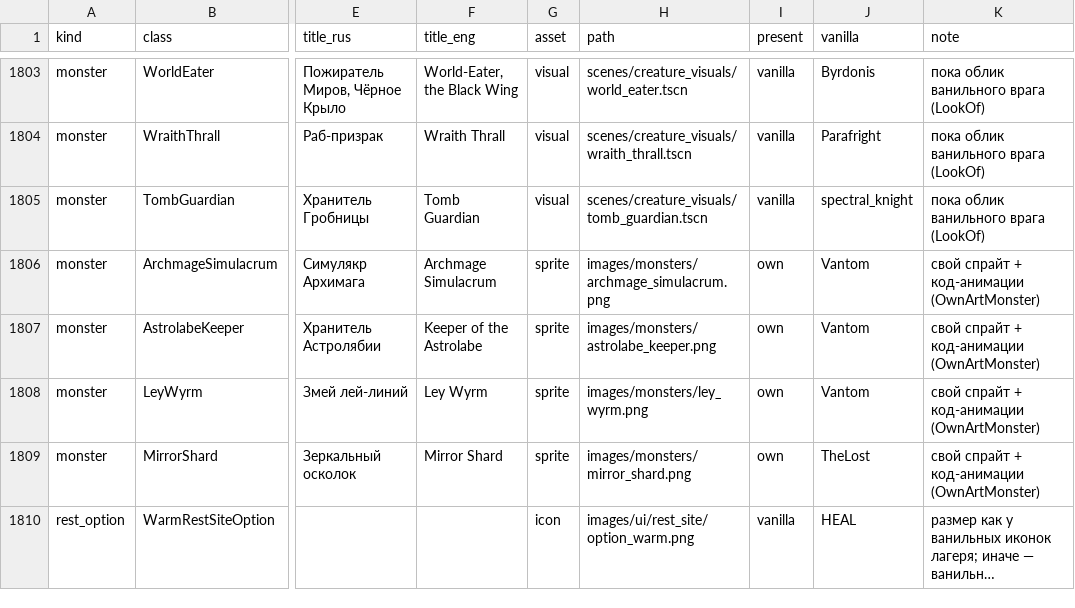
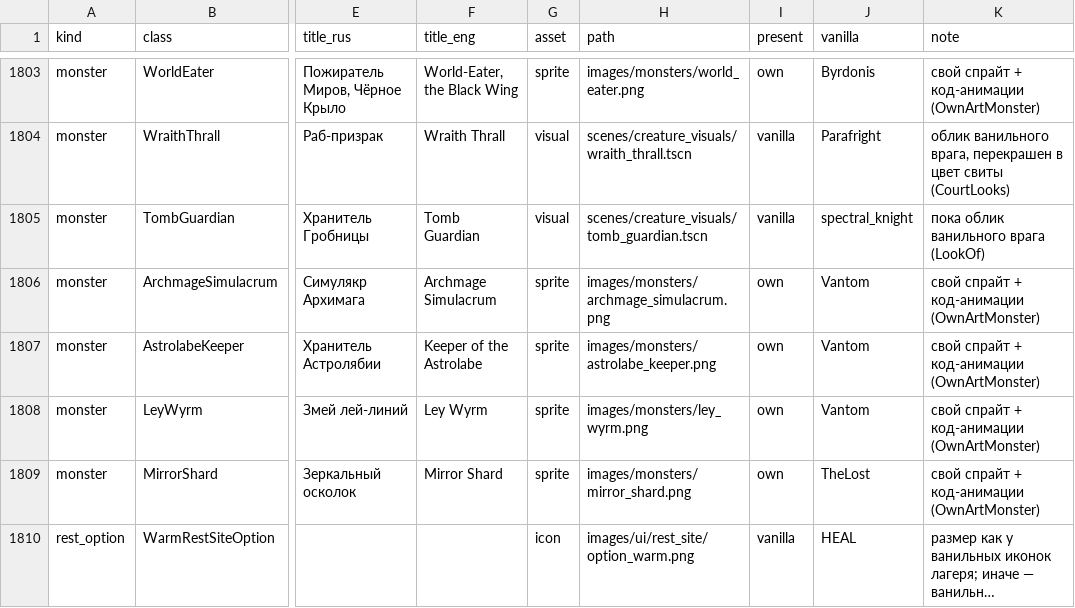
Before and after one commit to Riyozaki/SlayTheRequiem, a CSV file: docs/plan/asset-manifest.csv, drawn as a sheet; only a part is shown, gaps mark what is left out; long unchanged cells end in …; the diff covers the shown part only; the diff names each change by its address in the sheet, - before the commit and + after, or states it on an @@ line.

Commit message:
M7 п. 1: облик супербоссов — 9 своих спрайтов с вариантами по состоянию боя (Стойка, кокон, приземление, снятая неуязвимость), свита в цвете фракции (11 §6)
Co-authored-by: arena-agent <297053741+arena-agent@users.noreply.github.com>

```diff
--- a/docs/plan/asset-manifest.csv
+++ b/docs/plan/asset-manifest.csv
-G1803 (asset): visual
+G1803 (asset): sprite
-H1803 (path): scenes/creature_visuals/world_eater.tscn
+H1803 (path): images/monsters/world_eater.png
-I1803 (present): vanilla
+I1803 (present): own
-K1803 (note): пока облик ванильного врага (LookOf)
+K1803 (note): свой спрайт + код-анимации (OwnArtMonster)
-K1804 (note): пока облик ванильного врага (LookOf)
+K1804 (note): облик ванильного врага, перекрашен в цвет свиты (CourtLooks)
```
Also changed, not shown: 39 edited cells elsewhere in this file, 38 other files.
